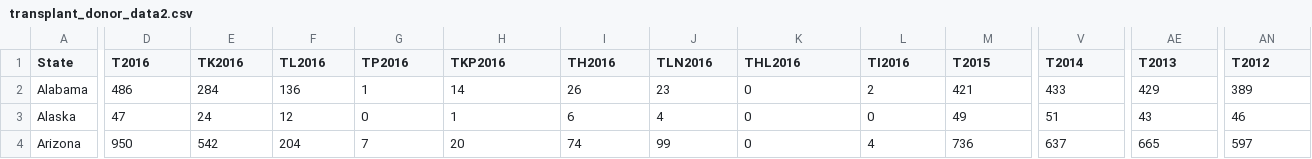
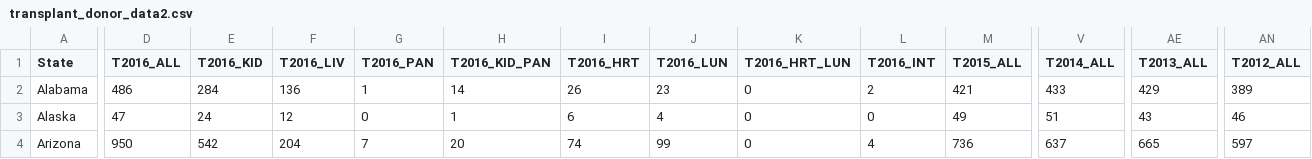
Before and after one commit to jwndavis/organ-donor-transplants, a CSV file: data/transplant_donor_data2.csv, drawn as a sheet; only a part is shown, gaps mark what is left out; the diff covers the shown part only; the diff names each change by its address in the sheet, - before the commit and + after, or states it on an @@ line.

```diff
--- a/data/transplant_donor_data2.csv
+++ b/data/transplant_donor_data2.csv
-D1: T2016
+D1: T2016_ALL
-E1: TK2016
+E1: T2016_KID
-F1: TL2016
+F1: T2016_LIV
-G1: TP2016
+G1: T2016_PAN
-H1: TKP2016
+H1: T2016_KID_PAN
-I1: TH2016
+I1: T2016_HRT
-J1: TLN2016
+J1: T2016_LUN
-K1: THL2016
+K1: T2016_HRT_LUN
-L1: TI2016
+L1: T2016_INT
-M1: T2015
+M1: T2015_ALL
-V1: T2014
+V1: T2014_ALL
-AE1: T2013
+AE1: T2013_ALL
-AN1: T2012
+AN1: T2012_ALL
```
Also changed, not shown: 46 edited cells elsewhere in this file, 1 other file.
